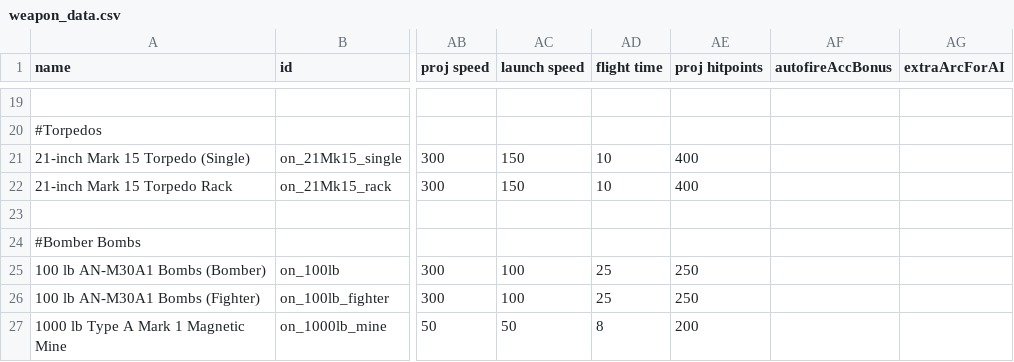
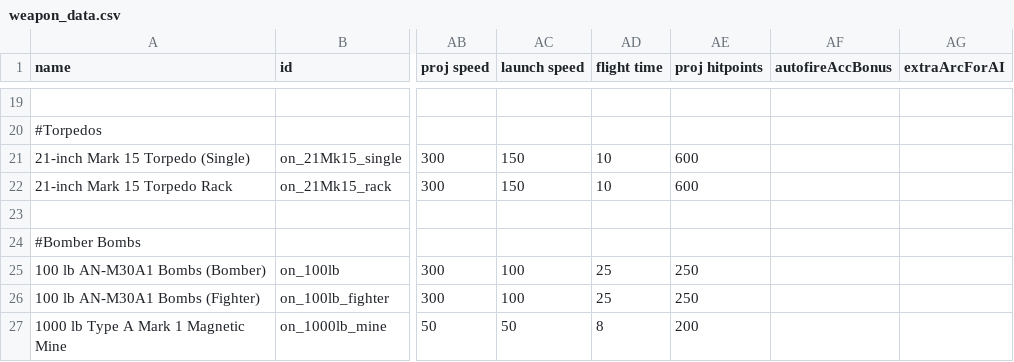
Before and after one commit to OfflcerSam/NavalSector, a CSV file: data/weapons/weapon_data.csv, drawn as a sheet; only a part is shown, gaps mark what is left out; the diff names each change by its address in the sheet, - before the commit and + after, or states it on an @@ line.

```diff
--- a/data/weapons/weapon_data.csv
+++ b/data/weapons/weapon_data.csv
-AE21:AE22 (proj hitpoints): 400
+AE21:AE22 (proj hitpoints): 600
```
